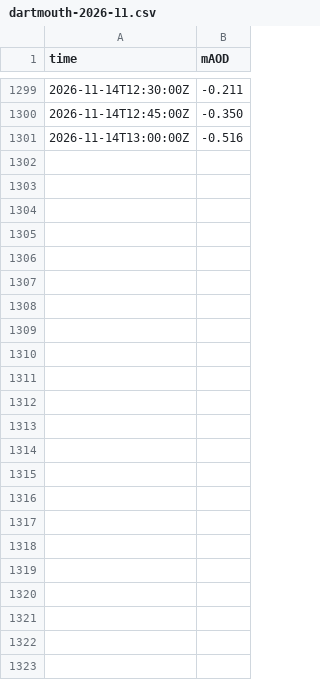
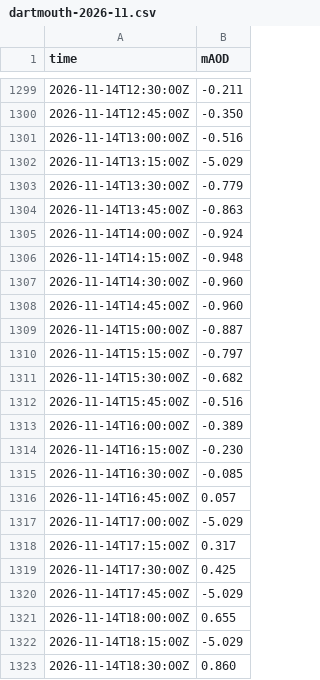
Before and after one commit to DrDK3/SailSim, a CSV file: data/dartmouth-2026-11.csv, drawn as a sheet; only a part is shown, gaps mark what is left out; the diff names each change by its address in the sheet, - before the commit and + after, or states it on an @@ line.

```diff
--- a/data/dartmouth-2026-11.csv
+++ b/data/dartmouth-2026-11.csv
+row 1302: 2026-11-14T13:15:00Z | -5.029
+row 1303: 2026-11-14T13:30:00Z | -0.779
+row 1304: 2026-11-14T13:45:00Z | -0.863
+row 1305: 2026-11-14T14:00:00Z | -0.924
+row 1306: 2026-11-14T14:15:00Z | -0.948
+row 1307: 2026-11-14T14:30:00Z | -0.960
+row 1308: 2026-11-14T14:45:00Z | -0.960
+row 1309: 2026-11-14T15:00:00Z | -0.887
+row 1310: 2026-11-14T15:15:00Z | -0.797
+row 1311: 2026-11-14T15:30:00Z | -0.682
+row 1312: 2026-11-14T15:45:00Z | -0.516
+row 1313: 2026-11-14T16:00:00Z | -0.389
+row 1314: 2026-11-14T16:15:00Z | -0.230
+row 1315: 2026-11-14T16:30:00Z | -0.085
+row 1316: 2026-11-14T16:45:00Z | 0.057
+row 1317: 2026-11-14T17:00:00Z | -5.029
+row 1318: 2026-11-14T17:15:00Z | 0.317
+row 1319: 2026-11-14T17:30:00Z | 0.425
+row 1320: 2026-11-14T17:45:00Z | -5.029
+row 1321: 2026-11-14T18:00:00Z | 0.655
+row 1322: 2026-11-14T18:15:00Z | -5.029
+row 1323: 2026-11-14T18:30:00Z | 0.860
```
